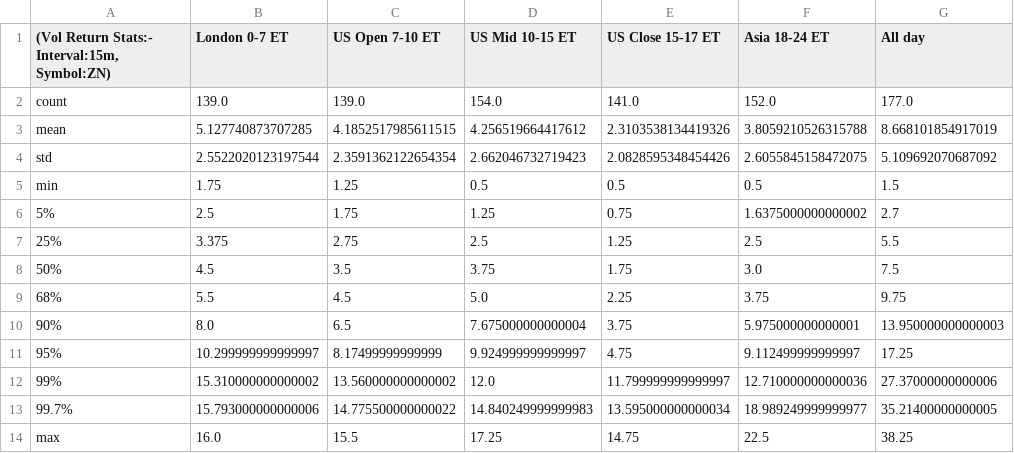
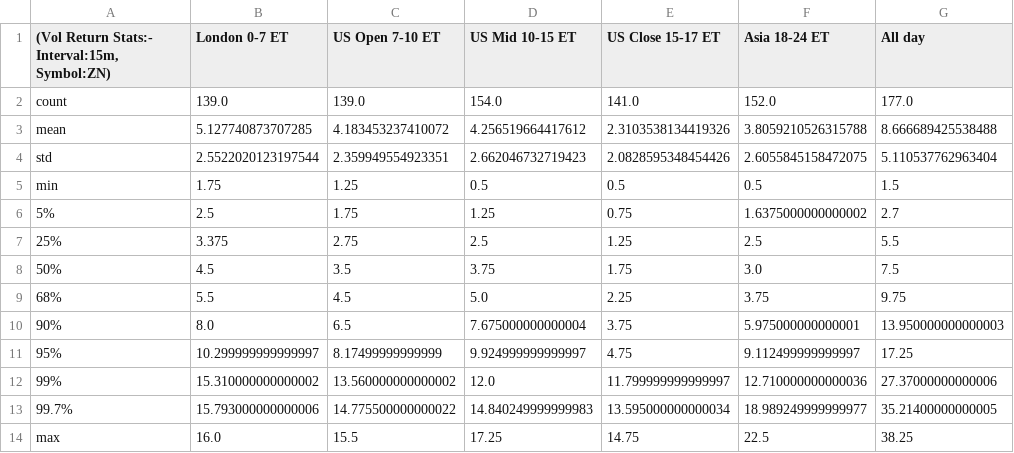
Before and after one commit to MinnieWang1213/DistroDashboard, a CSV file: Intraday_data_files_stats_and_plots_folder/ZN_15m_Volatility_Returns_stats.csv, drawn as a sheet.

```diff
--- a/Intraday_data_files_stats_and_plots_folder/ZN_15m_Volatility_Returns_stats.csv
+++ b/Intraday_data_files_stats_and_plots_folder/ZN_15m_Volatility_Returns_stats.csv
@@ -2,4 +2,4 @@
 count,139.0,139.0,154.0,141.0,152.0,177.0
-mean,5.127740873707285,4.1852517985611515,4.256519664417612,2.3103538134419326,3.8059210526315788,8.668101854917019
-std,2.5522020123197544,2.3591362122654354,2.662046732719423,2.0828595348454426,2.6055845158472075,5.109692070687092
+mean,5.127740873707285,4.183453237410072,4.256519664417612,2.3103538134419326,3.8059210526315788,8.666689425538488
+std,2.5522020123197544,2.359949554923351,2.662046732719423,2.0828595348454426,2.6055845158472075,5.110537762963404
 min,1.75,1.25,0.5,0.5,0.5,1.5
```
Also changed, not shown: Intraday_data_files_stats_and_plots_folder/All_day_latest_custom_days_Volatility_Returns_15m_ZN.csv, Intraday_data_files_stats_and_plots_folder/All_day_latest_custom_days_Volatility_Returns_15m_ZN_stats.csv, 19 other files.
